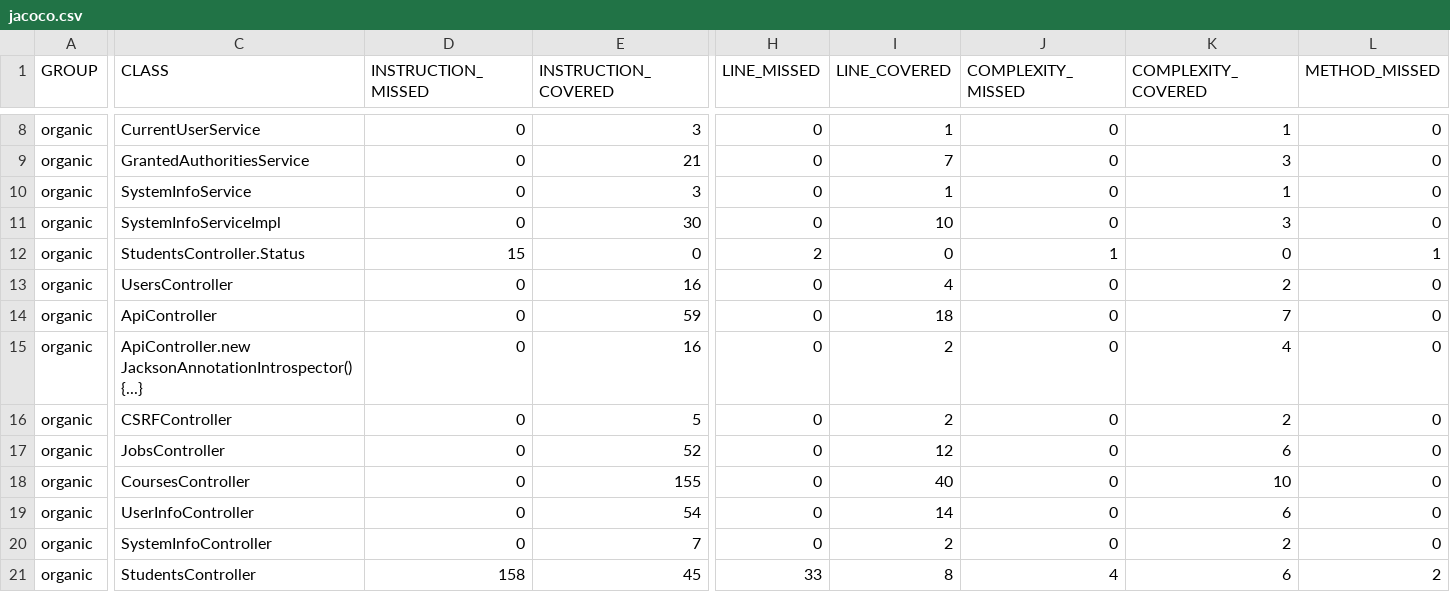
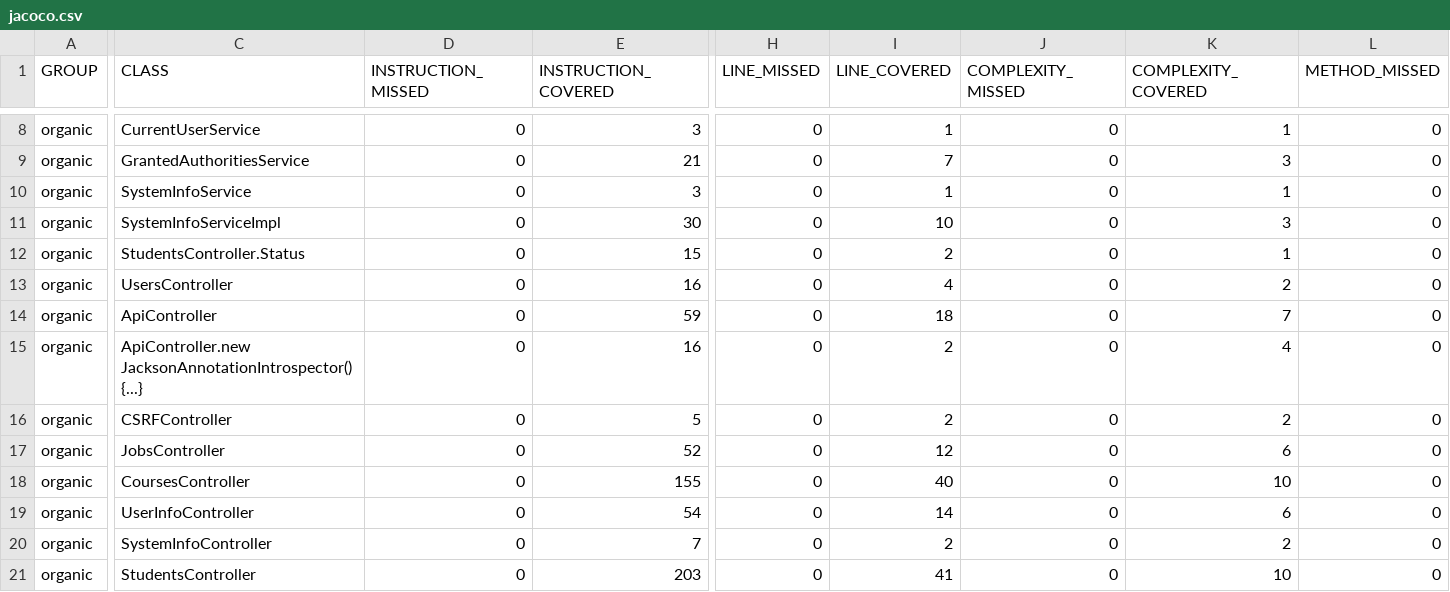
Before and after one commit to ucsb-cs156/proj-organic, a CSV file: prs/25/jacoco/jacoco.csv, drawn as a sheet; only a part is shown, gaps mark what is left out; the diff covers the shown part only; the diff names each change by its address in the sheet, - before the commit and + after, or states it on an @@ line.

```diff
--- a/prs/25/jacoco/jacoco.csv
+++ b/prs/25/jacoco/jacoco.csv
-D12 (INSTRUCTION_MISSED): 15
+D12 (INSTRUCTION_MISSED): 0
-E12 (INSTRUCTION_COVERED): 0
+E12 (INSTRUCTION_COVERED): 15
-H12 (LINE_MISSED): 2
+H12 (LINE_MISSED): 0
-I12 (LINE_COVERED): 0
+I12 (LINE_COVERED): 2
-J12 (COMPLEXITY_MISSED): 1
+J12 (COMPLEXITY_MISSED): 0
-K12 (COMPLEXITY_COVERED): 0
+K12 (COMPLEXITY_COVERED): 1
-L12 (METHOD_MISSED): 1
+L12 (METHOD_MISSED): 0
-D21 (INSTRUCTION_MISSED): 158
+D21 (INSTRUCTION_MISSED): 0
-E21 (INSTRUCTION_COVERED): 45
+E21 (INSTRUCTION_COVERED): 203
-H21 (LINE_MISSED): 33
+H21 (LINE_MISSED): 0
-I21 (LINE_COVERED): 8
+I21 (LINE_COVERED): 41
-J21 (COMPLEXITY_MISSED): 4
+J21 (COMPLEXITY_MISSED): 0
-K21 (COMPLEXITY_COVERED): 6
+K21 (COMPLEXITY_COVERED): 10
-L21 (METHOD_MISSED): 2
+L21 (METHOD_MISSED): 0
```
Also changed, not shown: 4 edited cells elsewhere in this file, 8 other files.
